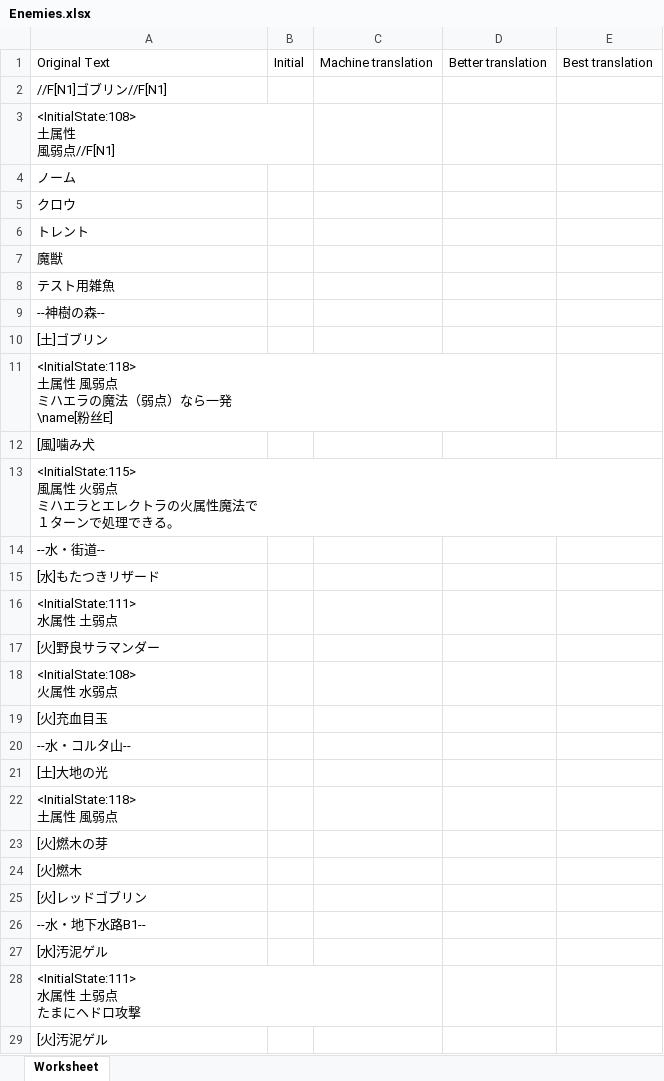
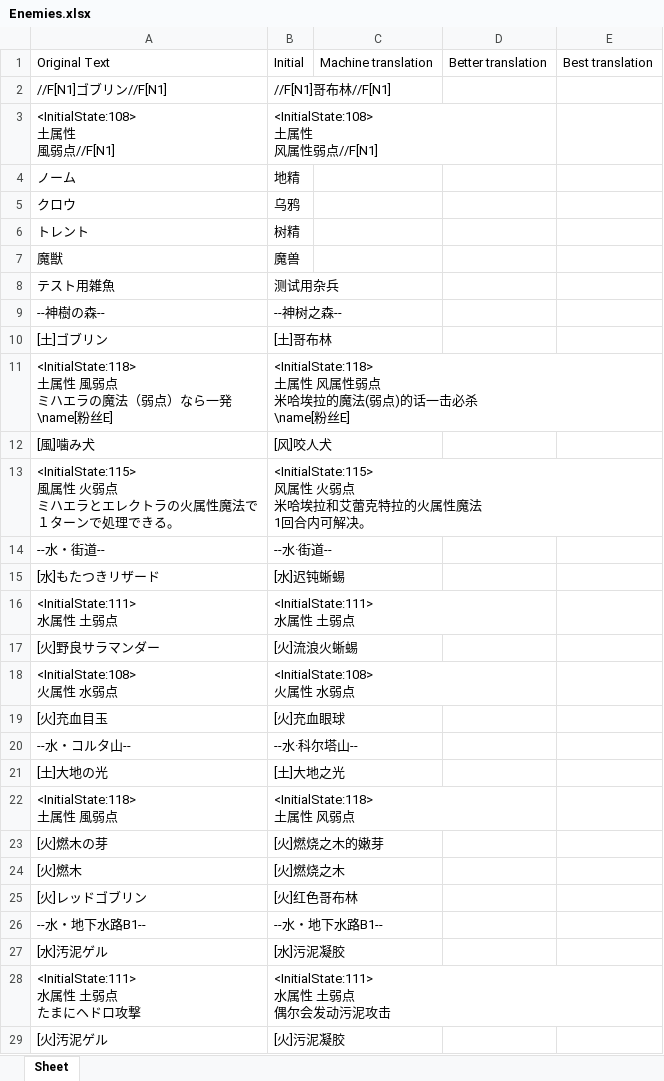
Before and after one commit to NEKOparapa/AiNiee-Test-Dataset, an Excel workbook: 格式代码保留/日语原文/Enemies.xlsx, sheet Sheet, drawn as a sheet; only a part is shown; values as stored, in another font and other column widths than the file's, no borders; ↵ is a line break in a cell; the diff covers the shown part only; the diff names each change by its address in the sheet, - before the commit and + after, or states it on an @@ line.

```diff
--- a/格式代码保留/日语原文/Enemies.xlsx (sheet Sheet)
+++ b/格式代码保留/日语原文/Enemies.xlsx (sheet Sheet)
-sheet tab: Worksheet
+sheet tab: Sheet
-B2: (empty)
+B2: //F[N1]哥布林//F[N1]
-B3: (empty)
+B3: <InitialState:108> ↵ 土属性 ↵ 风属性弱点//F[N1]
-B4: (empty)
+B4: 地精
-B5: (empty)
+B5: 乌鸦
-B6: (empty)
+B6: 树精
-B7: (empty)
+B7: 魔兽
-B8: (empty)
+B8: 测试用杂兵
-B9: (empty)
+B9: --神树之森--
-B10: (empty)
+B10: [土]哥布林
-B11: (empty)
+B11: <InitialState:118> ↵ 土属性 风属性弱点 ↵ 米哈埃拉的魔法(弱点)的话一击必杀 ↵ \name[粉丝E]
-B12: (empty)
+B12: [风]咬人犬
-B13: (empty)
+B13: <InitialState:115> ↵ 风属性 火弱点 ↵ 米哈埃拉和艾蕾克特拉的火属性魔法 ↵ 1回合内可解决。
-B14: (empty)
+B14: --水·街道--
-B15: (empty)
+B15: [水]迟钝蜥蜴
-B16: (empty)
+B16: <InitialState:111> ↵ 水属性 土弱点
-B17: (empty)
+B17: [火]流浪火蜥蜴
-B18: (empty)
+B18: <InitialState:108> ↵ 火属性 水弱点
-B19: (empty)
+B19: [火]充血眼球
-B20: (empty)
+B20: --水·科尔塔山--
-B21: (empty)
+B21: [土]大地之光
-B22: (empty)
+B22: <InitialState:118> ↵ 土属性 风弱点
-B23: (empty)
+B23: [火]燃烧之木的嫩芽
-B24: (empty)
+B24: [火]燃烧之木
-B25: (empty)
+B25: [火]红色哥布林
-B26: (empty)
+B26: --水・地下水路B1--
-B27: (empty)
+B27: [水]污泥凝胶
-B28: (empty)
+B28: <InitialState:111> ↵ 水属性 土弱点 ↵ 偶尔会发动污泥攻击
-B29: (empty)
+B29: [火]污泥凝胶
```
Also changed, not shown: 21 edited cells elsewhere in this sheet, 格式代码保留/日语原文/Map013.xlsx, 格式代码保留/日语原文/Map024.xlsx, 10 other files.
